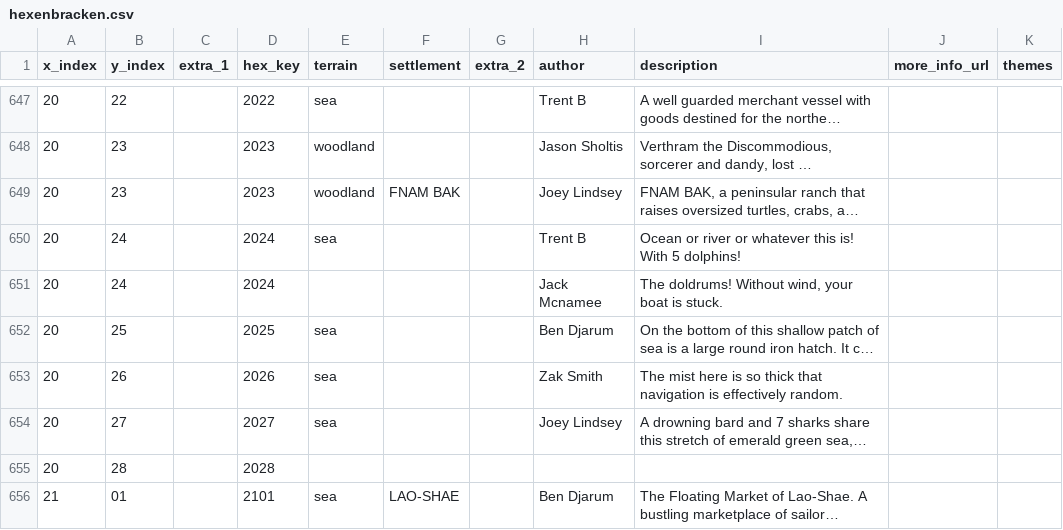
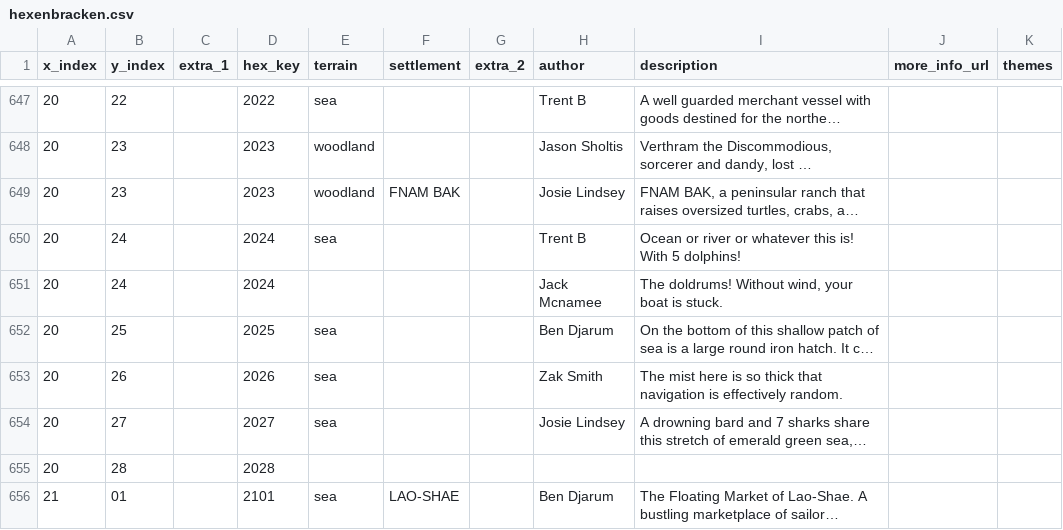
Before and after one commit to funkaoshi/hexenbracken, a CSV file: hexmaps/hexenbracken.csv, drawn as a sheet; only a part is shown, gaps mark what is left out; long unchanged cells end in …; the diff covers the shown part only; the diff names each change by its address in the sheet, - before the commit and + after, or states it on an @@ line.

Commit message:
Fix Josie's name

```diff
--- a/hexmaps/hexenbracken.csv
+++ b/hexmaps/hexenbracken.csv
-H649 (author): Joey Lindsey
+H649 (author): Josie Lindsey
-H654 (author): Joey Lindsey
+H654 (author): Josie Lindsey
```
Also changed, not shown: 23 edited cells elsewhere in this file, hexmaps/fallout.csv, hexmaps/kraal.csv, 3 other files.
